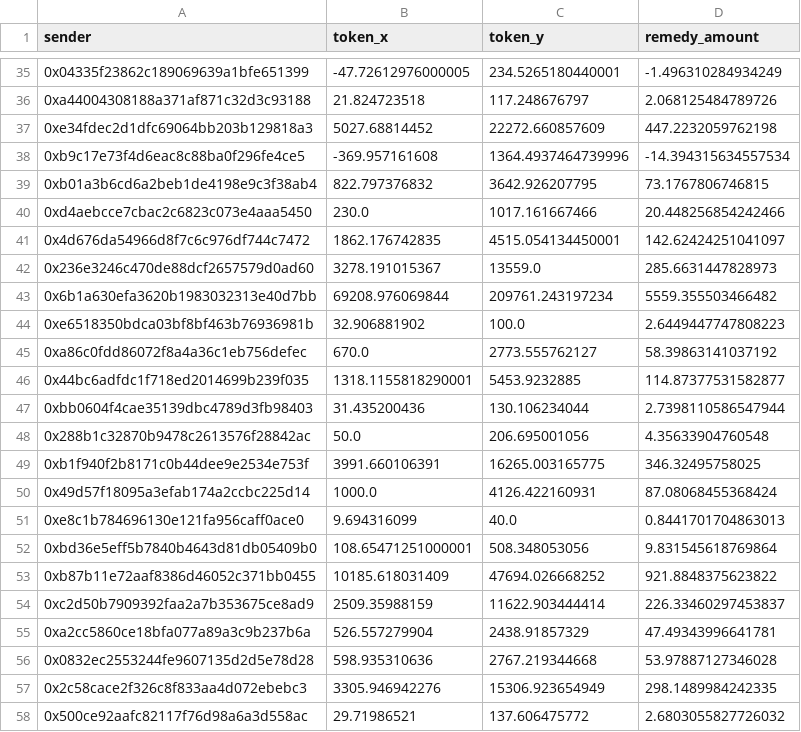
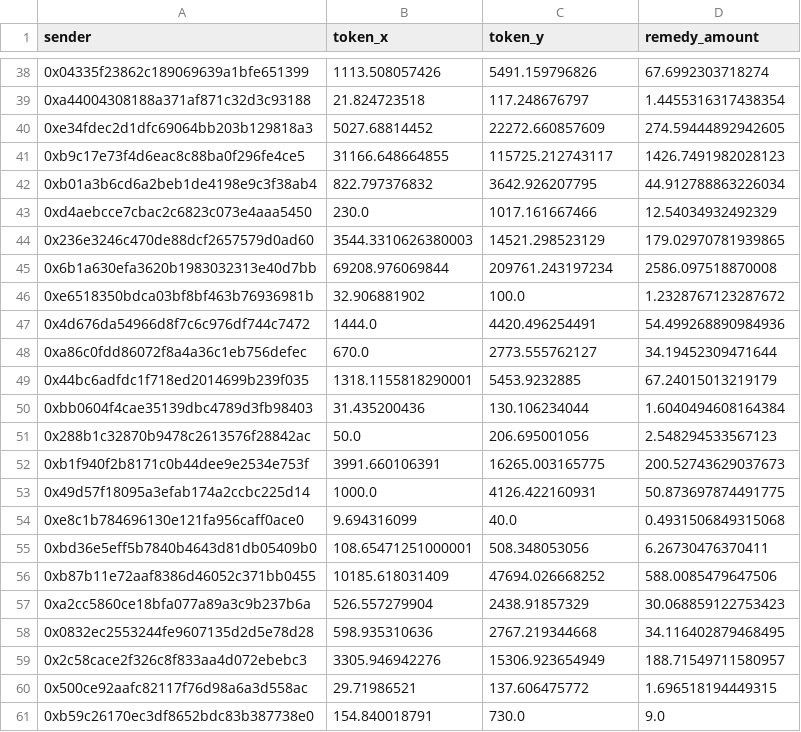
Before and after one commit to Elements-Studio/remedy_star, a CSV file: datas/addliq-star-result.csv, drawn as a sheet; only a part is shown, gaps mark what is left out; the diff covers the shown part only.

```diff
--- a/datas/addliq-star-result.csv
+++ b/datas/addliq-star-result.csv
@@ -35,24 +38,24 @@ sender,token_x,token_y,remedy_amount
-0x04335f23862c189069639a1bfe651399,-47.72612976000005,234.5265180440001,-1.496310284934249
-0xa44004308188a371af871c32d3c93188,21.824723518,117.248676797,2.068125484789726
-0xe34fdec2d1dfc69064bb203b129818a3,5027.68814452,22272.660857609,447.2232059762198
-0xb9c17e73f4d6eac8c88ba0f296fe4ce5,-369.957161608,1364.4937464739996,-14.394315634557534
-0xb01a3b6cd6a2beb1de4198e9c3f38ab4,822.797376832,3642.926207795,73.1767806746815
-0xd4aebcce7cbac2c6823c073e4aaa5450,230.0,1017.161667466,20.448256854242466
-0x4d676da54966d8f7c6c976df744c7472,1862.176742835,4515.054134450001,142.62424251041097
-0x236e3246c470de88dcf2657579d0ad60,3278.191015367,13559.0,285.6631447828973
-0x6b1a630efa3620b1983032313e40d7bb,69208.976069844,209761.243197234,5559.355503466482
-0xe6518350bdca03bf8bf463b76936981b,32.906881902,100.0,2.6449447747808223
-0xa86c0fdd86072f8a4a36c1eb756defec,670.0,2773.555762127,58.39863141037192
-0x44bc6adfdc1f718ed2014699b239f035,1318.1155818290001,5453.9232885,114.87377531582877
-0xbb0604f4cae35139dbc4789d3fb98403,31.435200436,130.106234044,2.7398110586547944
-0x288b1c32870b9478c2613576f28842ac,50.0,206.695001056,4.35633904760548
-0xb1f940f2b8171c0b44dee9e2534e753f,3991.660106391,16265.003165775,346.32495758025
-0x49d57f18095a3efab174a2ccbc225d14,1000.0,4126.422160931,87.08068455368424
-0xe8c1b784696130e121fa956caff0ace0,9.694316099,40.0,0.8441701704863013
-0xbd36e5eff5b7840b4643d81db05409b0,108.65471251000001,508.348053056,9.831545618769864
-0xb87b11e72aaf8386d46052c371bb0455,10185.618031409,47694.026668252,921.8848375623822
-0xc2d50b7909392faa2a7b353675ce8ad9,2509.35988159,11622.903444414,226.33460297453837
-0xa2cc5860ce18bfa077a89a3c9b237b6a,526.557279904,2438.91857329,47.49343996641781
-0x0832ec2553244fe9607135d2d5e78d28,598.935310636,2767.219344668,53.97887127346028
-0x2c58cace2f326c8f833aa4d072ebebc3,3305.946942276,15306.923654949,298.1489984242335
-0x500ce92aafc82117f76d98a6a3d558ac,29.71986521,137.606475772,2.6803055827726032
+0x04335f23862c189069639a1bfe651399,1113.508057426,5491.159796826,67.6992303718274
+0xa44004308188a371af871c32d3c93188,21.824723518,117.248676797,1.4455316317438354
+0xe34fdec2d1dfc69064bb203b129818a3,5027.68814452,22272.660857609,274.59444892942605
+0xb9c17e73f4d6eac8c88ba0f296fe4ce5,31166.648664855,115725.212743117,1426.7491982028123
+0xb01a3b6cd6a2beb1de4198e9c3f38ab4,822.797376832,3642.926207795,44.912788863226034
+0xd4aebcce7cbac2c6823c073e4aaa5450,230.0,1017.161667466,12.54034932492329
+0x236e3246c470de88dcf2657579d0ad60,3544.3310626380003,14521.298523129,179.02970781939865
+0x6b1a630efa3620b1983032313e40d7bb,69208.976069844,209761.243197234,2586.097518870008
+0xe6518350bdca03bf8bf463b76936981b,32.906881902,100.0,1.2328767123287672
+0x4d676da54966d8f7c6c976df744c7472,1444.0,4420.496254491,54.499268890984936
+0xa86c0fdd86072f8a4a36c1eb756defec,670.0,2773.555762127,34.19452309471644
+0x44bc6adfdc1f718ed2014699b239f035,1318.1155818290001,5453.9232885,67.24015013219179
+0xbb0604f4cae35139dbc4789d3fb98403,31.435200436,130.106234044,1.6040494608164384
+0x288b1c32870b9478c2613576f28842ac,50.0,206.695001056,2.548294533567123
+0xb1f940f2b8171c0b44dee9e2534e753f,3991.660106391,16265.003165775,200.52743629037673
+0x49d57f18095a3efab174a2ccbc225d14,1000.0,4126.422160931,50.873697874491775
+0xe8c1b784696130e121fa956caff0ace0,9.694316099,40.0,0.4931506849315068
+0xbd36e5eff5b7840b4643d81db05409b0,108.65471251000001,508.348053056,6.26730476370411
+0xb87b11e72aaf8386d46052c371bb0455,10185.618031409,47694.026668252,588.0085479647506
+0xa2cc5860ce18bfa077a89a3c9b237b6a,526.557279904,2438.91857329,30.068859122753423
+0x0832ec2553244fe9607135d2d5e78d28,598.935310636,2767.219344668,34.116402879468495
+0x2c58cace2f326c8f833aa4d072ebebc3,3305.946942276,15306.923654949,188.71549711580957
+0x500ce92aafc82117f76d98a6a3d558ac,29.71986521,137.606475772,1.696518194449315
+0xb59c26170ec3df8652bdc83b387738e0,154.840018791,730.0,9.0
```
Also changed, not shown: 13 added rows, 1 removed row and 58 edited cells elsewhere in this file, datas/addliq-fai-result.csv, 3 other files.
